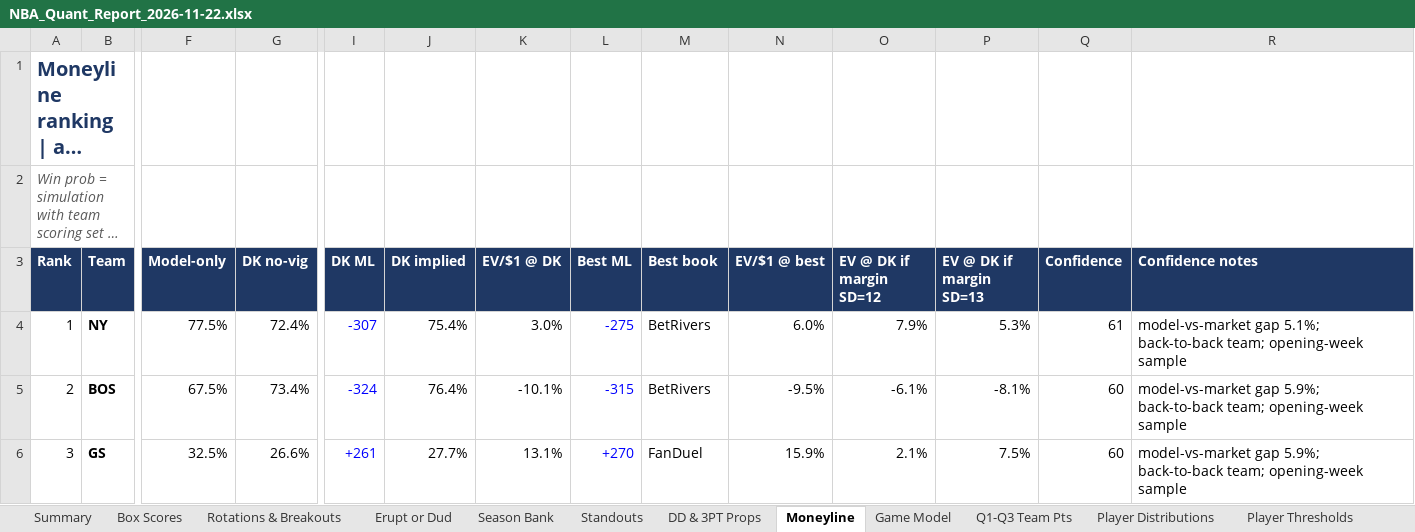
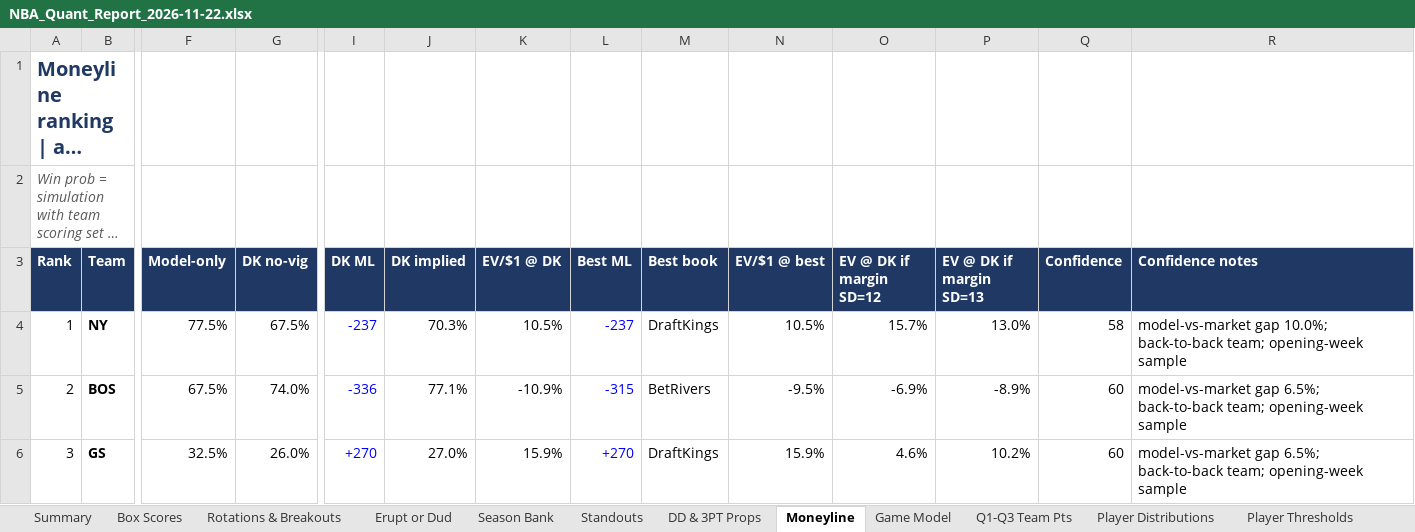
Before and after one commit to HeyShawtty/nba-quant-desk, an Excel workbook: reports/NBA_Quant_Report_2026-11-22.xlsx, sheet Moneyline, drawn as a sheet; only a part is shown, gaps mark what is left out; long unchanged cells end in …; values as stored, in another font and other column widths than the file's, no borders; the diff covers the shown part only; the diff names each change by its address in the sheet, - before the commit and + after, or states it on an @@ line.

```diff
--- a/reports/NBA_Quant_Report_2026-11-22.xlsx (sheet Moneyline)
+++ b/reports/NBA_Quant_Report_2026-11-22.xlsx (sheet Moneyline)
-G4 (DK no-vig): 72.4%
+G4 (DK no-vig): 67.5%
-I4 (DK ML): -307
+I4 (DK ML): -237
-J4 (DK implied): 75.4%
+J4 (DK implied): 70.3%
-K4 (EV/$1 @ DK): 3.0%
+K4 (EV/$1 @ DK): 10.5%
-L4 (Best ML): -275
+L4 (Best ML): -237
-M4 (Best book): BetRivers
+M4 (Best book): DraftKings
-N4 (EV/$1 @ best): 6.0%
+N4 (EV/$1 @ best): 10.5%
-O4 (EV @ DK if margin SD=12): 7.9%
+O4 (EV @ DK if margin SD=12): 15.7%
-P4 (EV @ DK if margin SD=13): 5.3%
+P4 (EV @ DK if margin SD=13): 13.0%
-Q4 (Confidence): 61
+Q4 (Confidence): 58
-R4 (Confidence notes): model-vs-market gap 5.1%; back-to-back team;…
+R4 (Confidence notes): model-vs-market gap 10.0%; back-to-back team;…
-G5 (DK no-vig): 73.4%
+G5 (DK no-vig): 74.0%
-I5 (DK ML): -324
+I5 (DK ML): -336
-J5 (DK implied): 76.4%
+J5 (DK implied): 77.1%
-K5 (EV/$1 @ DK): -10.1%
+K5 (EV/$1 @ DK): -10.9%
-O5 (EV @ DK if margin SD=12): -6.1%
+O5 (EV @ DK if margin SD=12): -6.9%
-P5 (EV @ DK if margin SD=13): -8.1%
+P5 (EV @ DK if margin SD=13): -8.9%
-R5:R6 (Confidence notes): model-vs-market gap 5.9%; back-to-back team;…
+R5:R6 (Confidence notes): model-vs-market gap 6.5%; back-to-back team;…
-G6 (DK no-vig): 26.6%
+G6 (DK no-vig): 26.0%
-I6 (DK ML): +261
+I6 (DK ML): +270
-J6 (DK implied): 27.7%
+J6 (DK implied): 27.0%
-K6 (EV/$1 @ DK): 13.1%
+K6 (EV/$1 @ DK): 15.9%
-M6 (Best book): FanDuel
+M6 (Best book): DraftKings
-O6 (EV @ DK if margin SD=12): 2.1%
+O6 (EV @ DK if margin SD=12): 4.6%
-P6 (EV @ DK if margin SD=13): 7.5%
+P6 (EV @ DK if margin SD=13): 10.2%
```
Also changed, not shown: 59 edited cells elsewhere in this sheet, sheet Summary, sheet SGP & Boost, sheet Game Model, sheet Tracking Log, sheet Box Scores, formulas that keep their value, reports/Data_Bank_2026-27.xlsx, 7 other files.
